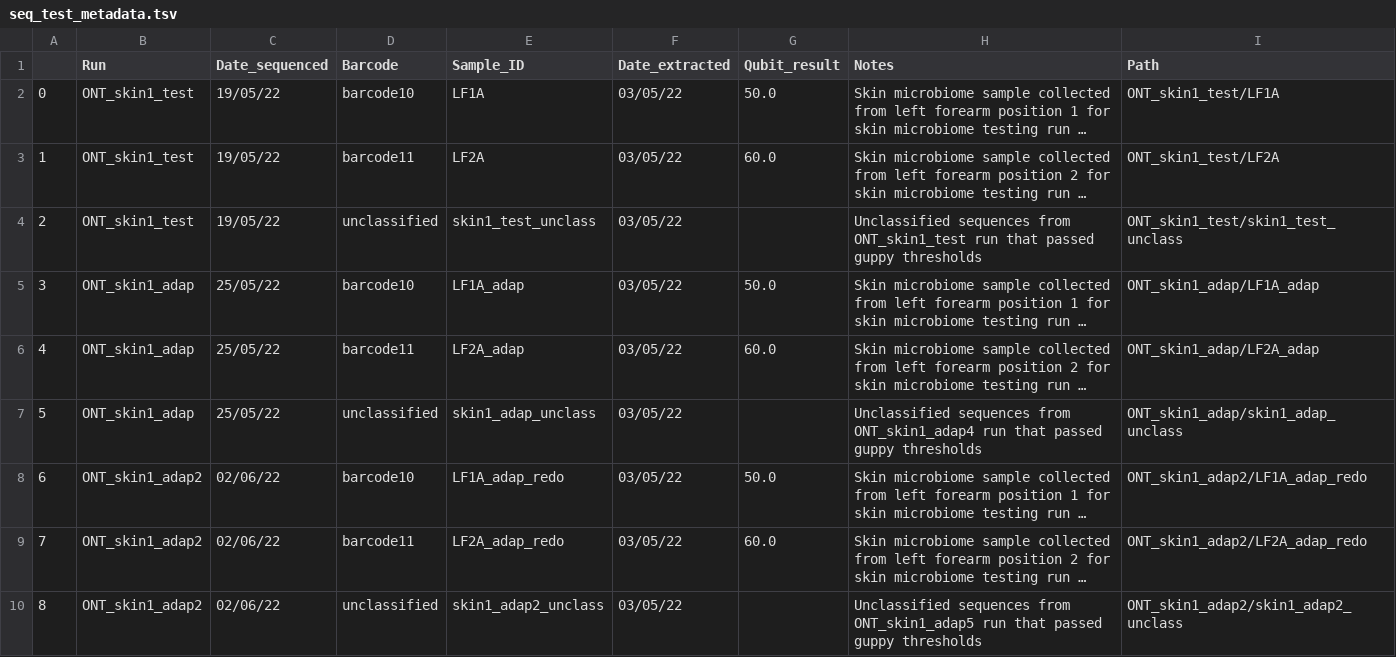
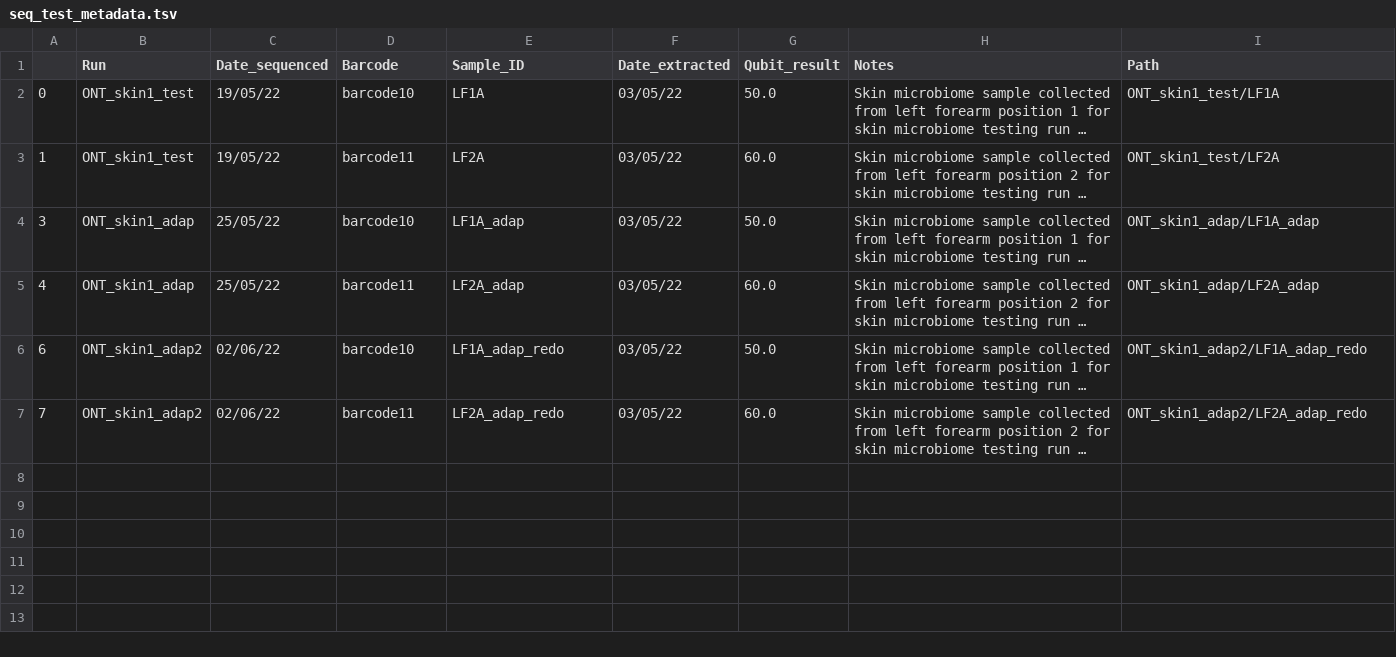
Before and after one commit to merfre/MMCAW, a TSV file: config/seq_test_metadata.tsv, drawn as a sheet; long unchanged cells end in …; the diff names each change by its address in the sheet, - before the commit and + after, or states it on an @@ line.

Commit message:
removed unclassified fastq from input

```diff
--- a/config/seq_test_metadata.tsv
+++ b/config/seq_test_metadata.tsv
-row 4: 2 | ONT_skin1_test | 19/05/22 | unclassified | skin1_test_unclass | 03/05/22 |  | Unclassified sequences from ONT_skin1_test run that passed guppy thresholds | ONT_skin1_test/skin1_test_unclass
-row 7: 5 | ONT_skin1_adap | 25/05/22 | unclassified | skin1_adap_unclass | 03/05/22 |  | Unclassified sequences from ONT_skin1_adap4 run that passed guppy thresholds | ONT_skin1_adap/skin1_adap_unclass
-row 10: 8 | ONT_skin1_adap2 | 02/06/22 | unclassified | skin1_adap2_unclass | 03/05/22 |  | Unclassified sequences from ONT_skin1_adap5 run that passed guppy thresholds | ONT_skin1_adap2/skin1_adap2_unclass
```
